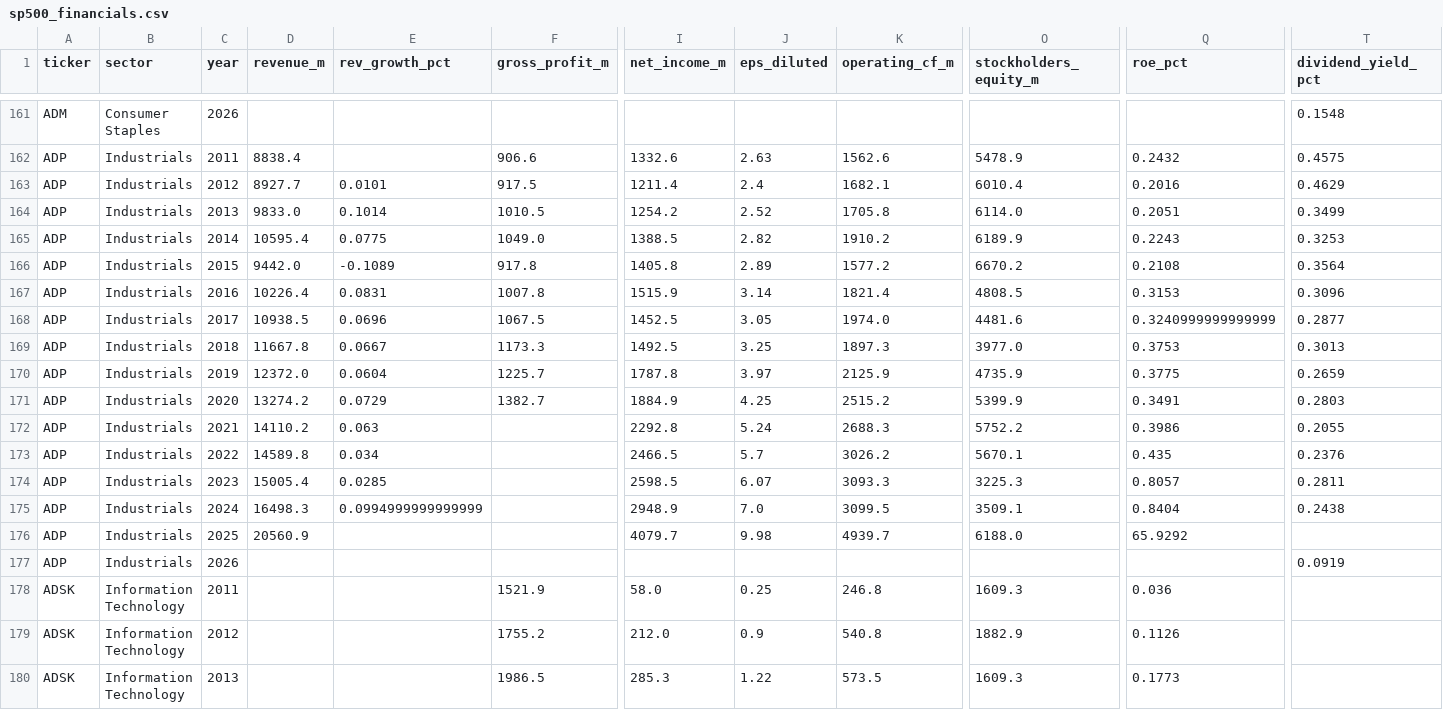
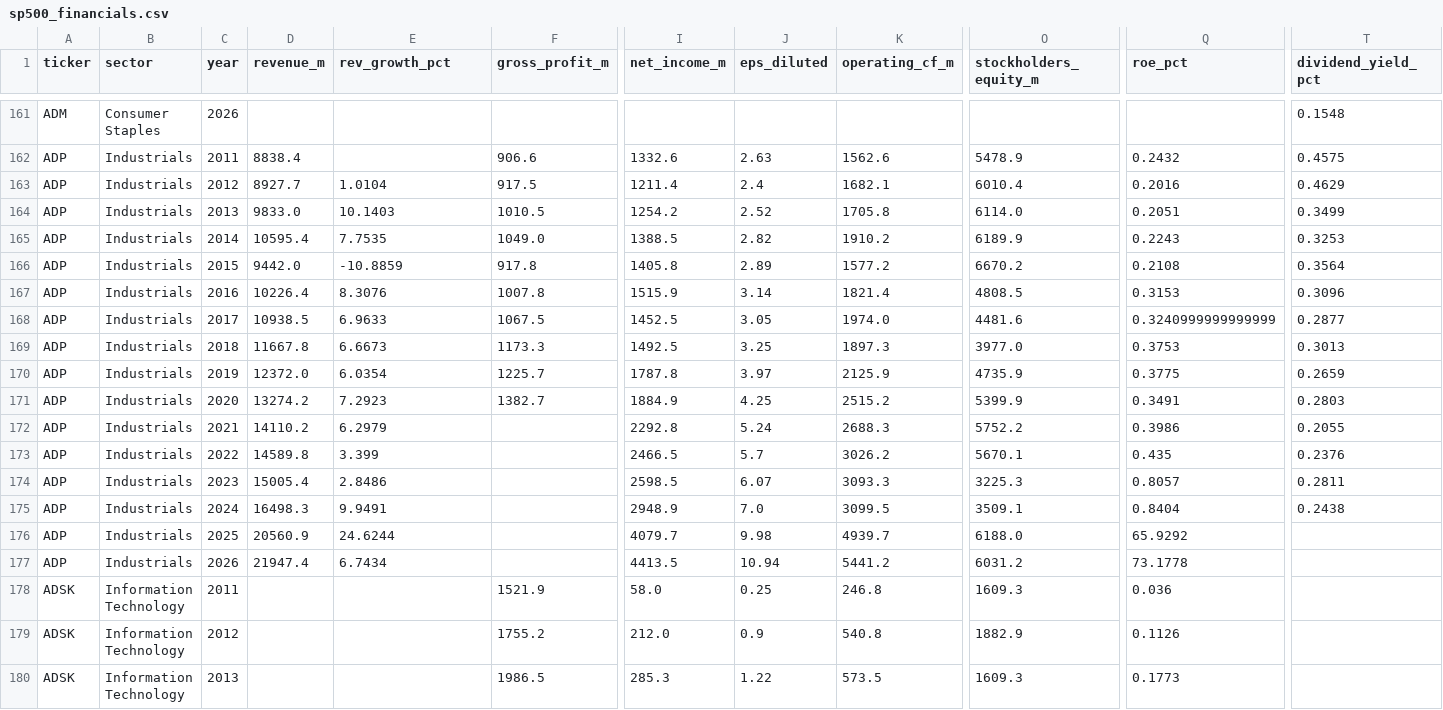
Before and after one commit to gregorybennett-a11y/S-P-Portfolio, a CSV file: data/sp500_financials.csv, drawn as a sheet; only a part is shown, gaps mark what is left out; removed rows and columns are numbered as before the commit, all else as after; rows hold the shown columns only; the diff names each change by its address in the sheet, - before the commit and + after, or states it on an @@ line.

```diff
--- a/data/sp500_financials.csv
+++ b/data/sp500_financials.csv
-E163 (rev_growth_pct): 0.0101
+E163 (rev_growth_pct): 1.0104
-E164 (rev_growth_pct): 0.1014
+E164 (rev_growth_pct): 10.1403
-E165 (rev_growth_pct): 0.0775
+E165 (rev_growth_pct): 7.7535
-E166 (rev_growth_pct): -0.1089
+E166 (rev_growth_pct): -10.8859
-E167 (rev_growth_pct): 0.0831
+E167 (rev_growth_pct): 8.3076
-E168 (rev_growth_pct): 0.0696
+E168 (rev_growth_pct): 6.9633
-E169 (rev_growth_pct): 0.0667
+E169 (rev_growth_pct): 6.6673
-E170 (rev_growth_pct): 0.0604
+E170 (rev_growth_pct): 6.0354
-E171 (rev_growth_pct): 0.0729
+E171 (rev_growth_pct): 7.2923
-E172 (rev_growth_pct): 0.063
+E172 (rev_growth_pct): 6.2979
-E173 (rev_growth_pct): 0.034
+E173 (rev_growth_pct): 3.399
-E174 (rev_growth_pct): 0.0285
+E174 (rev_growth_pct): 2.8486
-E175 (rev_growth_pct): 0.0994999999999999
+E175 (rev_growth_pct): 9.9491
-E176 (rev_growth_pct): (empty)
+E176 (rev_growth_pct): 24.6244
-row 177: ADP | Industrials | 2026 |  |  |  |  |  |  |  |  | 0.0919
+row 177: ADP | Industrials | 2026 | 21947.4 | 6.7434 |  | 4413.5 | 10.94 | 5441.2 | 6031.2 | 73.1778
```
Also changed, not shown: 1 other file.
